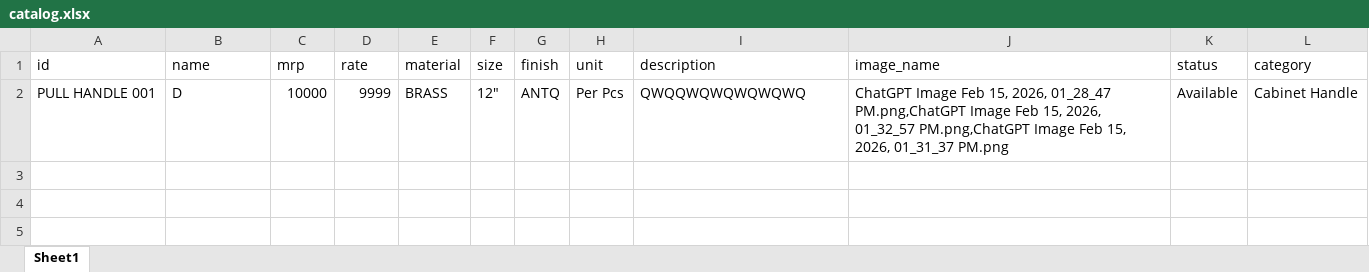
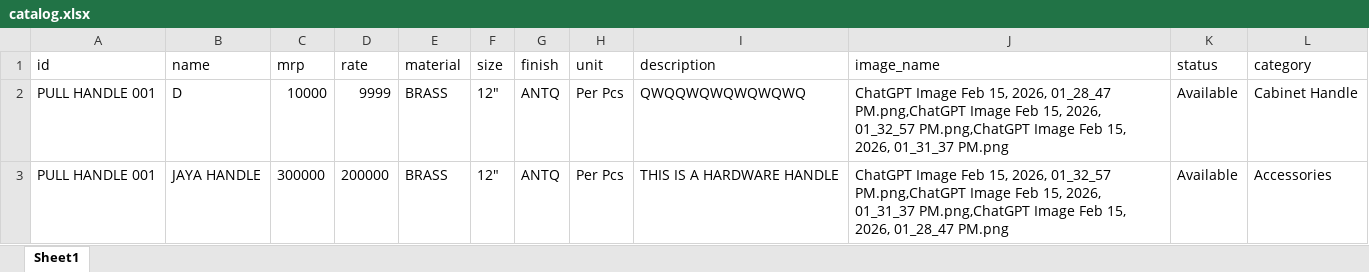
Before and after one commit to besecurehardware-IND/my-catalogue-app, an Excel workbook: catalog.xlsx, sheet Sheet1, drawn as a sheet; values as stored, in another font and other column widths than the file's, no borders; the diff names each change by its address in the sheet, - before the commit and + after, or states it on an @@ line.

Commit message:
Admin update: Rates updated

```diff
--- a/catalog.xlsx (sheet Sheet1)
+++ b/catalog.xlsx (sheet Sheet1)
+row 3: PULL HANDLE 001 | JAYA HANDLE | 300000 | 200000 | BRASS | 12" | ANTQ | Per Pcs | THIS IS A HARDWARE HANDLE | ChatGPT Image Feb 15, 2026, 01_32_57 PM.png,ChatGPT Image Feb 15, 2026, 01_31_37 PM.png,ChatGPT Image Feb 15, 2026, 01_28_47 PM.png | Available | Accessories
```
Also changed, not shown: 2 other files.
